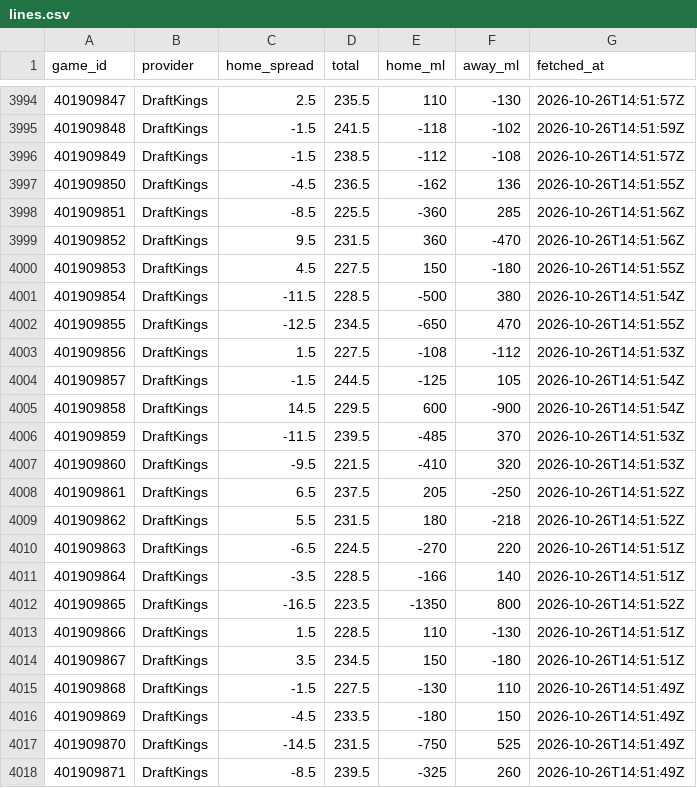
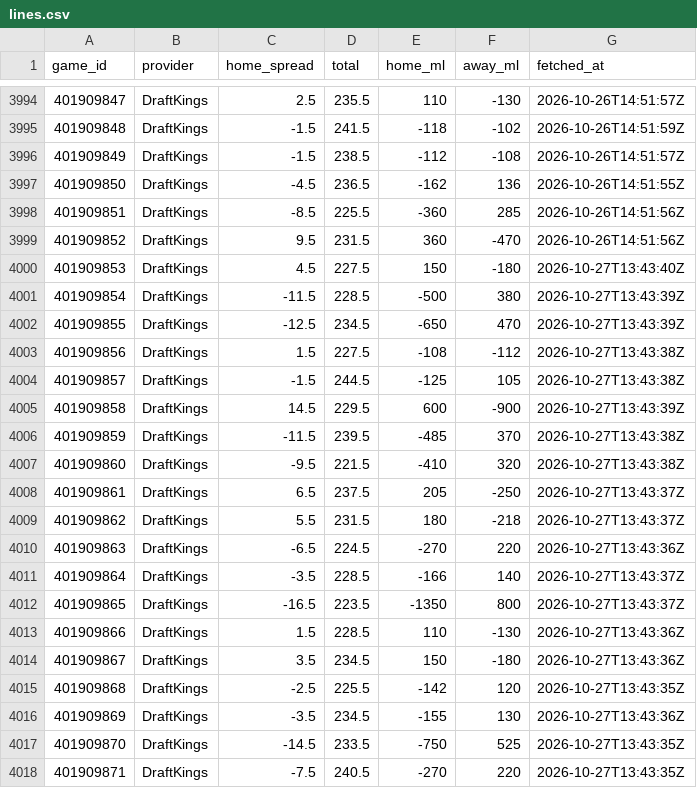
Before and after one commit to sammoldenhauer-ops/NBA-Model, a CSV file: pipeline/cache/lines.csv, drawn as a sheet; only a part is shown, gaps mark what is left out; the diff covers the shown part only.

```diff
--- a/pipeline/cache/lines.csv
+++ b/pipeline/cache/lines.csv
@@ -3999,20 +3999,20 @@
 "401909852","DraftKings",9.5,231.5,360,-470,"2026-10-26T14:51:56Z"
-"401909853","DraftKings",4.5,227.5,150,-180,"2026-10-26T14:51:55Z"
-"401909854","DraftKings",-11.5,228.5,-500,380,"2026-10-26T14:51:54Z"
-"401909855","DraftKings",-12.5,234.5,-650,470,"2026-10-26T14:51:55Z"
-"401909856","DraftKings",1.5,227.5,-108,-112,"2026-10-26T14:51:53Z"
-"401909857","DraftKings",-1.5,244.5,-125,105,"2026-10-26T14:51:54Z"
-"401909858","DraftKings",14.5,229.5,600,-900,"2026-10-26T14:51:54Z"
-"401909859","DraftKings",-11.5,239.5,-485,370,"2026-10-26T14:51:53Z"
-"401909860","DraftKings",-9.5,221.5,-410,320,"2026-10-26T14:51:53Z"
-"401909861","DraftKings",6.5,237.5,205,-250,"2026-10-26T14:51:52Z"
-"401909862","DraftKings",5.5,231.5,180,-218,"2026-10-26T14:51:52Z"
-"401909863","DraftKings",-6.5,224.5,-270,220,"2026-10-26T14:51:51Z"
-"401909864","DraftKings",-3.5,228.5,-166,140,"2026-10-26T14:51:51Z"
-"401909865","DraftKings",-16.5,223.5,-1350,800,"2026-10-26T14:51:52Z"
-"401909866","DraftKings",1.5,228.5,110,-130,"2026-10-26T14:51:51Z"
-"401909867","DraftKings",3.5,234.5,150,-180,"2026-10-26T14:51:51Z"
-"401909868","DraftKings",-1.5,227.5,-130,110,"2026-10-26T14:51:49Z"
-"401909869","DraftKings",-4.5,233.5,-180,150,"2026-10-26T14:51:49Z"
-"401909870","DraftKings",-14.5,231.5,-750,525,"2026-10-26T14:51:49Z"
-"401909871","DraftKings",-8.5,239.5,-325,260,"2026-10-26T14:51:49Z"
+"401909853","DraftKings",4.5,227.5,150,-180,"2026-10-27T13:43:40Z"
+"401909854","DraftKings",-11.5,228.5,-500,380,"2026-10-27T13:43:39Z"
+"401909855","DraftKings",-12.5,234.5,-650,470,"2026-10-27T13:43:39Z"
+"401909856","DraftKings",1.5,227.5,-108,-112,"2026-10-27T13:43:38Z"
+"401909857","DraftKings",-1.5,244.5,-125,105,"2026-10-27T13:43:38Z"
+"401909858","DraftKings",14.5,229.5,600,-900,"2026-10-27T13:43:39Z"
+"401909859","DraftKings",-11.5,239.5,-485,370,"2026-10-27T13:43:38Z"
+"401909860","DraftKings",-9.5,221.5,-410,320,"2026-10-27T13:43:38Z"
+"401909861","DraftKings",6.5,237.5,205,-250,"2026-10-27T13:43:37Z"
+"401909862","DraftKings",5.5,231.5,180,-218,"2026-10-27T13:43:37Z"
+"401909863","DraftKings",-6.5,224.5,-270,220,"2026-10-27T13:43:36Z"
+"401909864","DraftKings",-3.5,228.5,-166,140,"2026-10-27T13:43:37Z"
+"401909865","DraftKings",-16.5,223.5,-1350,800,"2026-10-27T13:43:37Z"
+"401909866","DraftKings",1.5,228.5,110,-130,"2026-10-27T13:43:36Z"
+"401909867","DraftKings",3.5,234.5,150,-180,"2026-10-27T13:43:36Z"
+"401909868","DraftKings",-2.5,225.5,-142,120,"2026-10-27T13:43:35Z"
+"401909869","DraftKings",-3.5,234.5,-155,130,"2026-10-27T13:43:36Z"
+"401909870","DraftKings",-14.5,233.5,-750,525,"2026-10-27T13:43:35Z"
+"401909871","DraftKings",-7.5,240.5,-270,220,"2026-10-27T13:43:35Z"
```
Also changed, not shown: 4 added rows and 19 edited cells elsewhere in this file, web/public/data/backtest.csv, web/public/data/stats/league_averages.csv, 17 other files.
